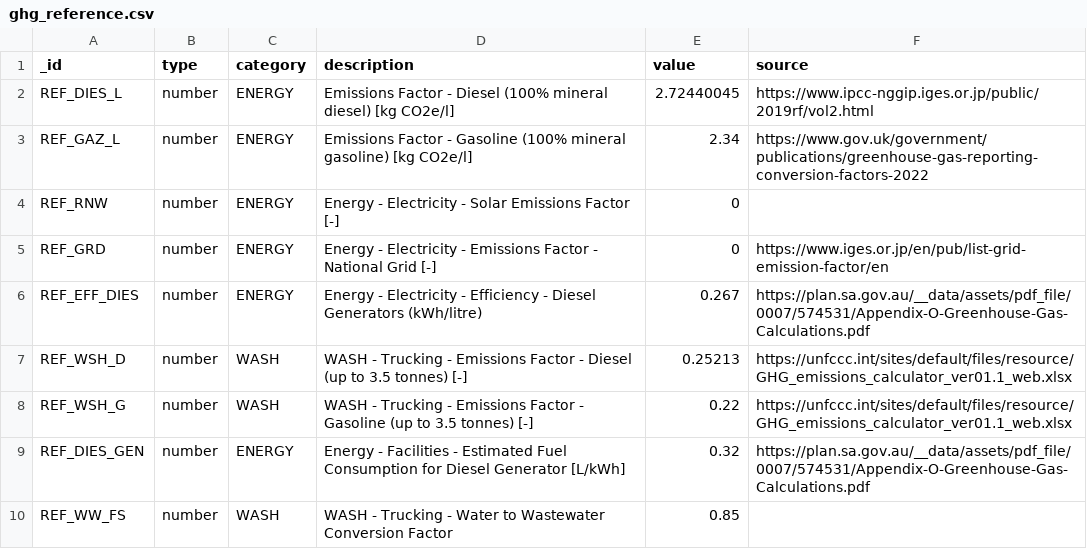
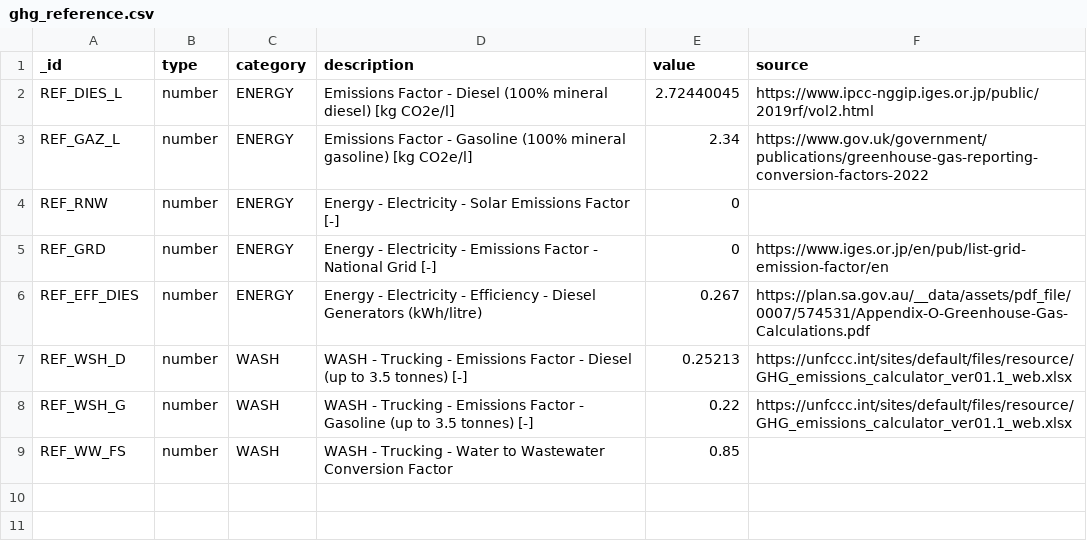
Before and after one commit to EPFL-ENAC/unhcr-geneva-tech-hub-app, a CSV file: couchdb/rawdata/ghg_reference.csv, drawn as a sheet.

Commit message:
fix(ghg-reference): remove REF_EFF_DIES unused

```diff
--- a/couchdb/rawdata/ghg_reference.csv
+++ b/couchdb/rawdata/ghg_reference.csv
@@ -8,3 +8,2 @@ REF_WSH_D,number,WASH,WASH - Trucking - Emissions Factor - Diesel (up to 3.5 ton
 REF_WSH_G,number,WASH,WASH - Trucking - Emissions Factor - Gasoline (up to 3.5 tonnes) [-],0.22,https://unfccc.int/sites/default/files/resource/GHG_emissions_calculator_ver01.1_web.xlsx
-REF_DIES_GEN,number,ENERGY,Energy - Facilities - Estimated Fuel Consumption for Diesel Generator [L/kWh],0.32,https://plan.sa.gov.au/__data/assets/pdf_file/0007/574531/Appendix-O-Greenhouse-Gas-Calculations.pdf
 REF_WW_FS,number,WASH,WASH - Trucking - Water to Wastewater Conversion Factor,0.85,
```
Also changed, not shown: 1 other file.
